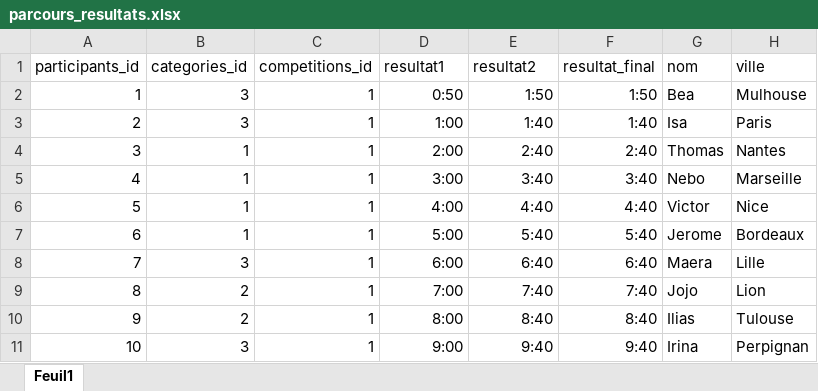
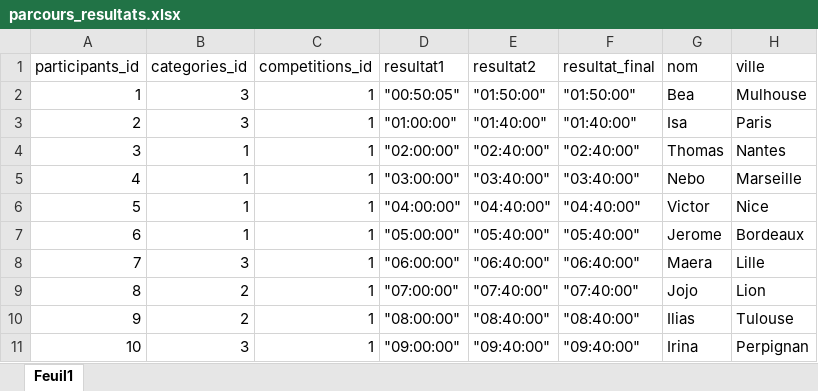
Before and after one commit to micneli/winter-contest, an Excel workbook: public/uploads/parcours_resultats.xlsx, sheet Feuil1, drawn as a sheet; values as stored, in another font and other column widths than the file's, no borders; the diff names each change by its address in the sheet, - before the commit and + after, or states it on an @@ line.

```diff
--- a/public/uploads/parcours_resultats.xlsx (sheet Feuil1)
+++ b/public/uploads/parcours_resultats.xlsx (sheet Feuil1)
-D2 (resultat1): 0:50
+D2 (resultat1): "00:50:05"
-E2 (resultat2): 1:50
+E2 (resultat2): "01:50:00"
-F2 (resultat_final): 1:50
+F2 (resultat_final): "01:50:00"
-D3 (resultat1): 1:00
+D3 (resultat1): "01:00:00"
-E3 (resultat2): 1:40
+E3 (resultat2): "01:40:00"
-F3 (resultat_final): 1:40
+F3 (resultat_final): "01:40:00"
-D4 (resultat1): 2:00
+D4 (resultat1): "02:00:00"
-E4 (resultat2): 2:40
+E4 (resultat2): "02:40:00"
-F4 (resultat_final): 2:40
+F4 (resultat_final): "02:40:00"
-D5 (resultat1): 3:00
+D5 (resultat1): "03:00:00"
-E5 (resultat2): 3:40
+E5 (resultat2): "03:40:00"
-F5 (resultat_final): 3:40
+F5 (resultat_final): "03:40:00"
-D6 (resultat1): 4:00
+D6 (resultat1): "04:00:00"
-E6 (resultat2): 4:40
+E6 (resultat2): "04:40:00"
-F6 (resultat_final): 4:40
+F6 (resultat_final): "04:40:00"
-D7 (resultat1): 5:00
+D7 (resultat1): "05:00:00"
-E7 (resultat2): 5:40
+E7 (resultat2): "05:40:00"
-F7 (resultat_final): 5:40
+F7 (resultat_final): "05:40:00"
-D8 (resultat1): 6:00
+D8 (resultat1): "06:00:00"
-E8 (resultat2): 6:40
+E8 (resultat2): "06:40:00"
-F8 (resultat_final): 6:40
+F8 (resultat_final): "06:40:00"
-D9 (resultat1): 7:00
+D9 (resultat1): "07:00:00"
-E9 (resultat2): 7:40
+E9 (resultat2): "07:40:00"
-F9 (resultat_final): 7:40
+F9 (resultat_final): "07:40:00"
-D10 (resultat1): 8:00
+D10 (resultat1): "08:00:00"
-E10 (resultat2): 8:40
+E10 (resultat2): "08:40:00"
-F10 (resultat_final): 8:40
+F10 (resultat_final): "08:40:00"
-D11 (resultat1): 9:00
+D11 (resultat1): "09:00:00"
-E11 (resultat2): 9:40
+E11 (resultat2): "09:40:00"
-F11 (resultat_final): 9:40
+F11 (resultat_final): "09:40:00"
```
Also changed, not shown: 1 other file.
